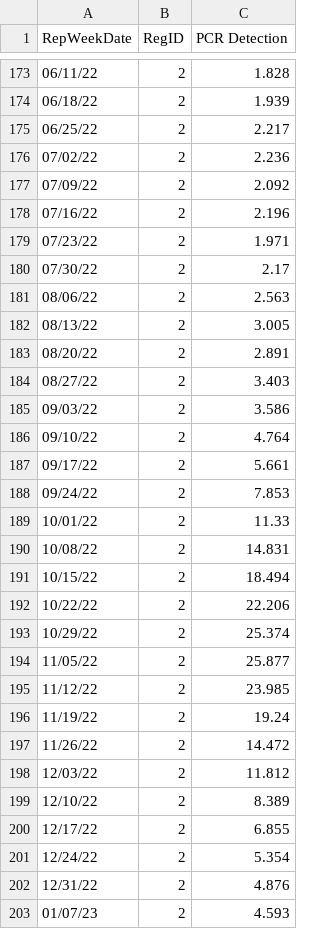
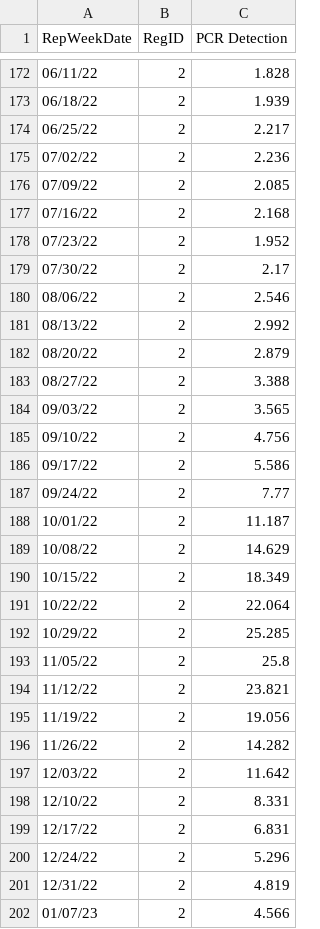
Before and after one commit to jasonwlee1/RSV-Regional-Data-Pull, a CSV file: rsv_regional_data.csv, drawn as a sheet; only a part is shown, gaps mark what is left out; the diff covers the shown part only.

```diff
--- a/rsv_regional_data.csv
+++ b/rsv_regional_data.csv
@@ -176,28 +175,28 @@ RepWeekDate,RegID,PCR Detection
 07/02/22,2,2.236
-07/09/22,2,2.092
-07/16/22,2,2.196
-07/23/22,2,1.971
+07/09/22,2,2.085
+07/16/22,2,2.168
+07/23/22,2,1.952
 07/30/22,2,2.17
-08/06/22,2,2.563
-08/13/22,2,3.005
-08/20/22,2,2.891
-08/27/22,2,3.403
-09/03/22,2,3.586
-09/10/22,2,4.764
-09/17/22,2,5.661
-09/24/22,2,7.853
-10/01/22,2,11.33
-10/08/22,2,14.831
-10/15/22,2,18.494
-10/22/22,2,22.206
-10/29/22,2,25.374
-11/05/22,2,25.877
-11/12/22,2,23.985
-11/19/22,2,19.24
-11/26/22,2,14.472
-12/03/22,2,11.812
-12/10/22,2,8.389
-12/17/22,2,6.855
-12/24/22,2,5.354
-12/31/22,2,4.876
-01/07/23,2,4.593
+08/06/22,2,2.546
+08/13/22,2,2.992
+08/20/22,2,2.879
+08/27/22,2,3.388
+09/03/22,2,3.565
+09/10/22,2,4.756
+09/17/22,2,5.586
+09/24/22,2,7.77
+10/01/22,2,11.187
+10/08/22,2,14.629
+10/15/22,2,18.349
+10/22/22,2,22.064
+10/29/22,2,25.285
+11/05/22,2,25.8
+11/12/22,2,23.821
+11/19/22,2,19.056
+11/26/22,2,14.282
+12/03/22,2,11.642
+12/10/22,2,8.331
+12/17/22,2,6.831
+12/24/22,2,5.296
+12/31/22,2,4.819
+01/07/23,2,4.566
```
Also changed, not shown: 4 added rows, 4 removed rows and 23 edited cells elsewhere in this file.
